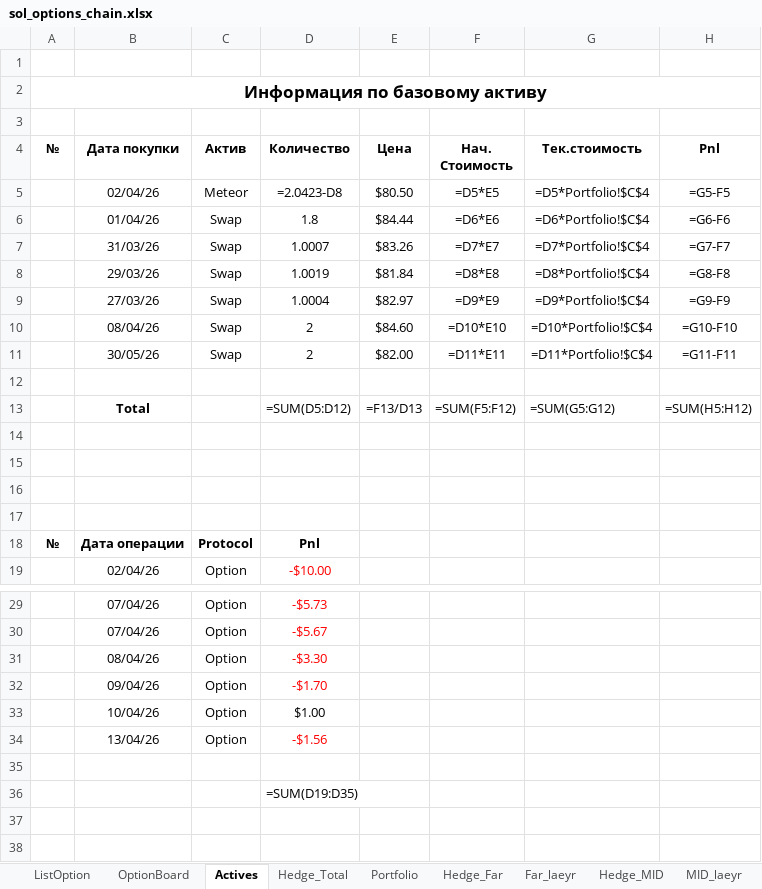
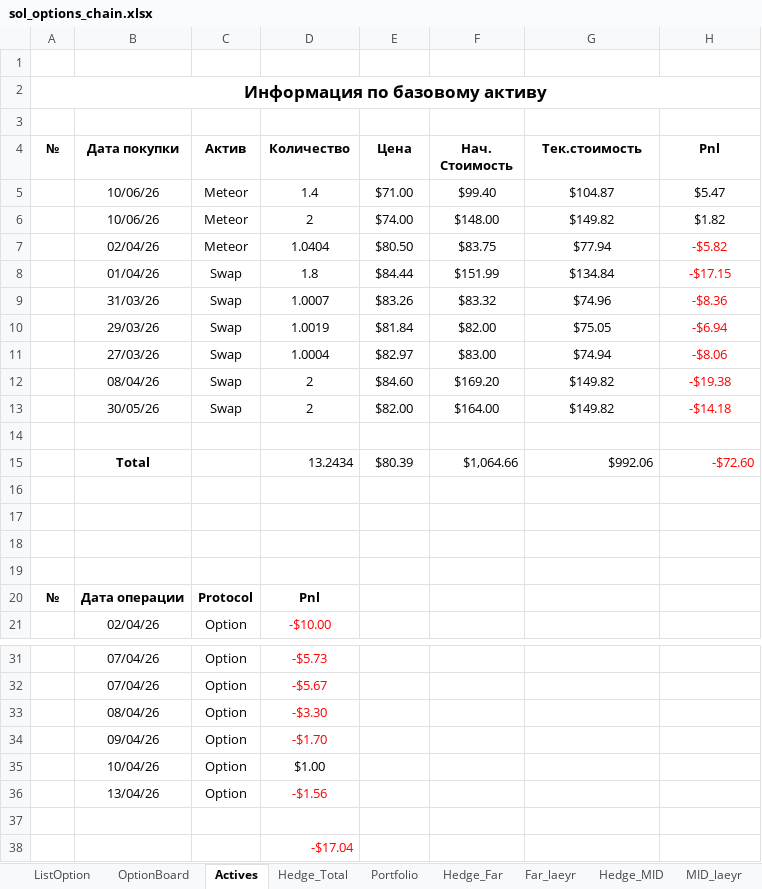
Before and after one commit to ildarGizzatov/hedgeModel, an Excel workbook: excel/sol_options_chain.xlsx, sheet Actives, drawn as a sheet; only a part is shown, gaps mark what is left out; values as stored, in another font and other column widths than the file's, no borders; formulas without a stored value are shown as written; removed rows and columns are numbered as before the commit, all else as after; the diff names each change by its address in the sheet, - before the commit and + after, or states it on an @@ line.

```diff
--- a/excel/sol_options_chain.xlsx (sheet Actives)
+++ b/excel/sol_options_chain.xlsx (sheet Actives)
-row 5:  | 02/04/26 | Meteor | =2.0423-D8 | $80.50 | =D5*E5 | =D5*Portfolio!$C$4 | =G5-F5
+row 5:  | 10/06/26 | Meteor | 1.4 | $71.00 | $99.40 | $104.87 | $5.47
+row 6:  | 10/06/26 | Meteor | 2 | $74.00 | $148.00 | $149.82 | $1.82
+row 7:  | 02/04/26 | Meteor | 1.0404 | $80.50 | $83.75 | $77.94 | -$5.82
-F8 (Нач. Стоимость): =D6*E6
+F8 (Нач. Стоимость): $151.99
-G8 (Тек.стоимость): =D6*Portfolio!$C$4
+G8 (Тек.стоимость): $134.84
-H8 (Pnl): =G6-F6
+H8 (Pnl): -$17.15
-H8:H13 text colour: black
+H8:H13 text colour: #FF0000
-F9 (Нач. Стоимость): =D7*E7
+F9 (Нач. Стоимость): $83.32
-G9 (Тек.стоимость): =D7*Portfolio!$C$4
+G9 (Тек.стоимость): $74.96
-H9 (Pnl): =G7-F7
+H9 (Pnl): -$8.36
-F10 (Нач. Стоимость): =D8*E8
+F10 (Нач. Стоимость): $82.00
-G10 (Тек.стоимость): =D8*Portfolio!$C$4
+G10 (Тек.стоимость): $75.05
-H10 (Pnl): =G8-F8
+H10 (Pnl): -$6.94
-F11 (Нач. Стоимость): =D9*E9
+F11 (Нач. Стоимость): $83.00
-G11 (Тек.стоимость): =D9*Portfolio!$C$4
+G11 (Тек.стоимость): $74.94
-H11 (Pnl): =G9-F9
+H11 (Pnl): -$8.06
-F12 (Нач. Стоимость): =D10*E10
+F12 (Нач. Стоимость): $169.20
-G12 (Тек.стоимость): =D10*Portfolio!$C$4
+G12 (Тек.стоимость): $149.82
-H12 (Pnl): =G10-F10
+H12 (Pnl): -$19.38
-F13 (Нач. Стоимость): =D11*E11
+F13 (Нач. Стоимость): $164.00
-G13 (Тек.стоимость): =D11*Portfolio!$C$4
+G13 (Тек.стоимость): $149.82
-H13 (Pnl): =G11-F11
+H13 (Pnl): -$14.18
-row 13:  | Total |  | =SUM(D5:D12) | =F13/D13 | =SUM(F5:F12) | =SUM(G5:G12) | =SUM(H5:H12)
+row 15:  | Total |  | 13.2434 | $80.39 | $1,064.66 | $992.06 | -$72.60
-D38 (Количество): =SUM(D19:D35)
+D38 (Количество): -$17.04
-D38 text colour: black
+D38 text colour: #FF0000
```
Also changed, not shown: sheet Hedge_Total, sheet Hedge_Midle(Test), sheet Hedge_MID, sheet Hedge_Far, sheet Mid_laeyr(test), sheet Far_laeyr, 4 more sheets, charts or pictures, 58 other files.
